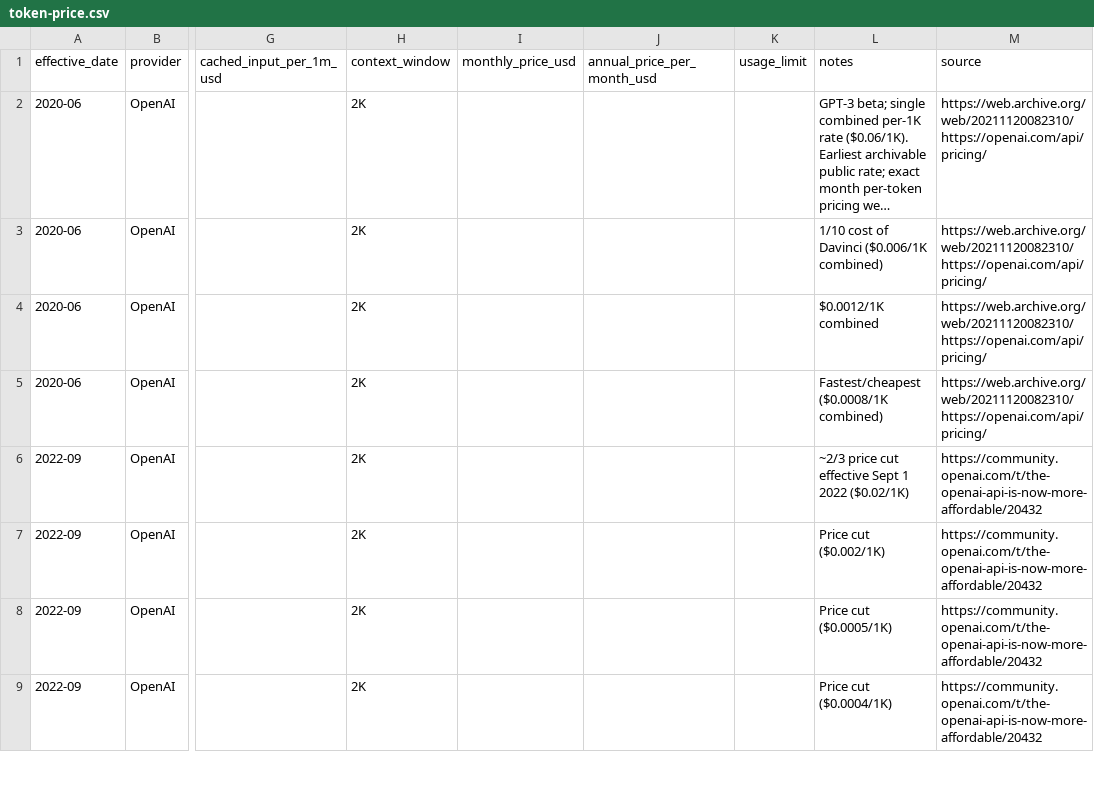
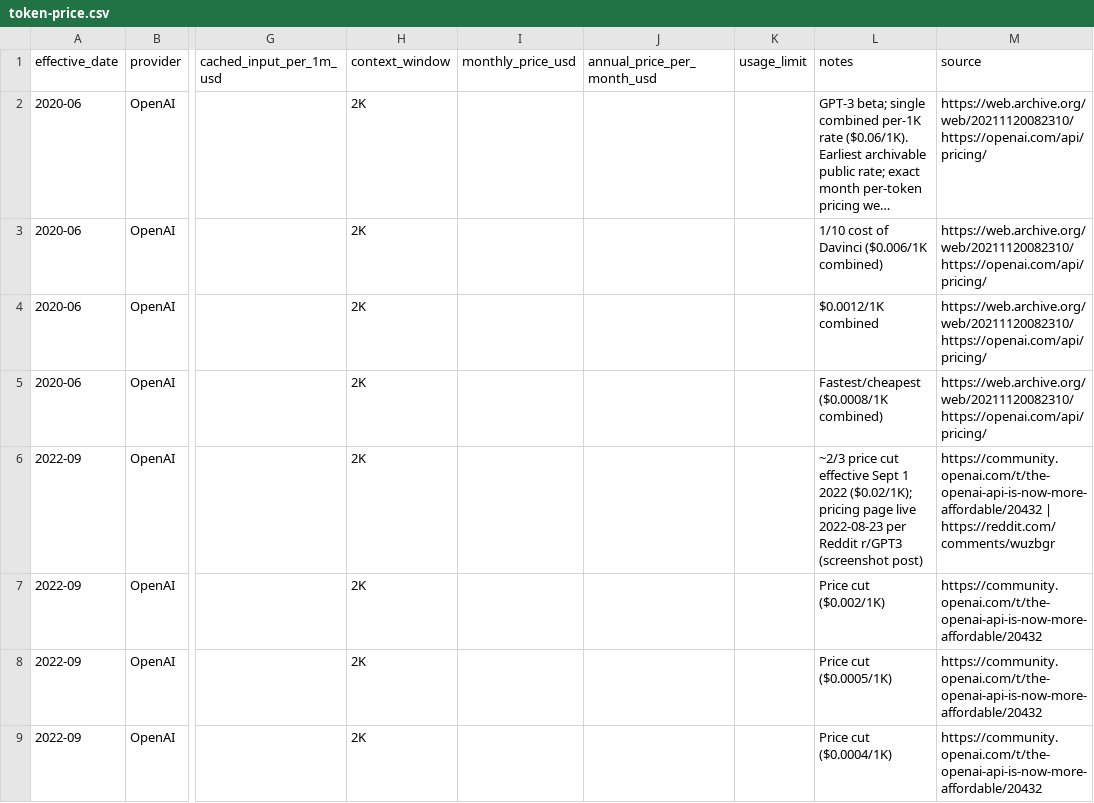
Before and after one commit to AI-LLM/Controversy, a CSV file: chat/token-price.csv, drawn as a sheet; only a part is shown, gaps mark what is left out; long unchanged cells end in …; the diff covers the shown part only; the diff names each change by its address in the sheet, - before the commit and + after, or states it on an @@ line.

```diff
--- a/chat/token-price.csv
+++ b/chat/token-price.csv
-L6 (notes): …1 2022 ($0.02/1K)
+L6 (notes): …1 2022 ($0.02/1K); pricing page live 2022-08-23 per Reddit r/GPT3 (screenshot post)
-M6 (source): https://community.openai.com/t/the-openai-api-is-now-more-affordable/20432
+M6 (source): https://community.openai.com/t/the-openai-api-is-now-more-affordable/20432 | https://reddit.com/comments/wuzbgr
```
Also changed, not shown: 1 added row and 4 edited cells elsewhere in this file, 4 other files.
